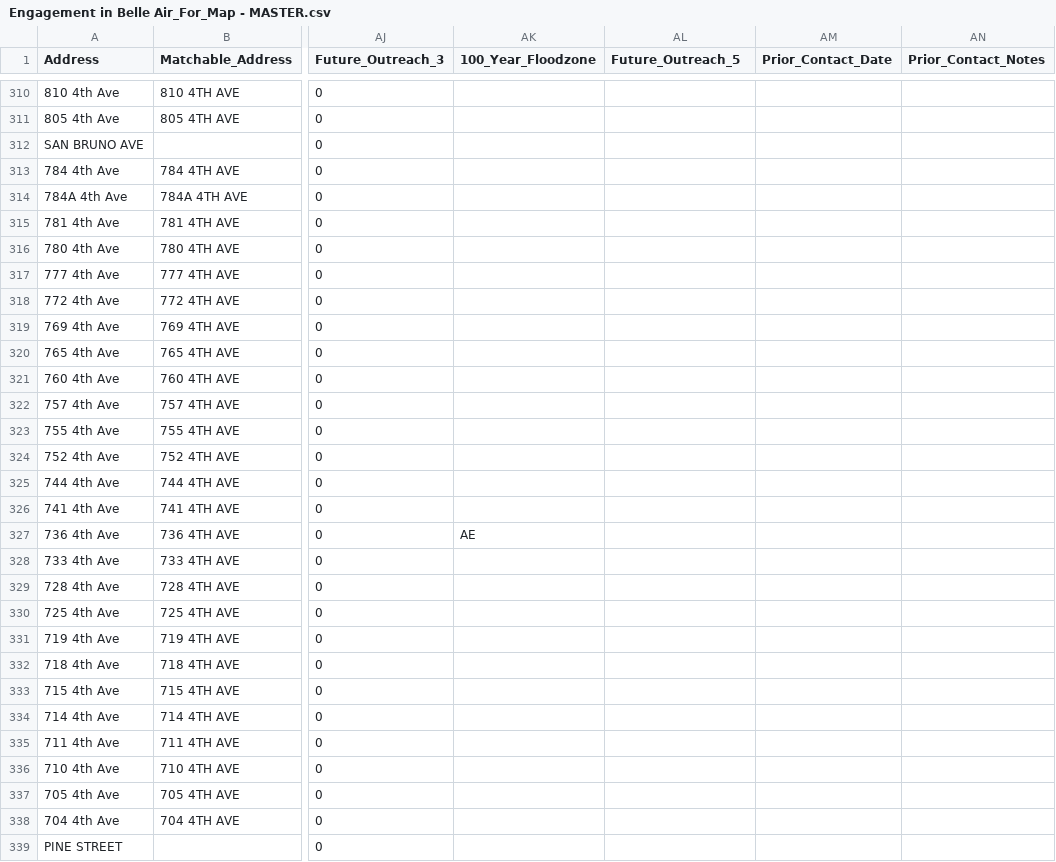
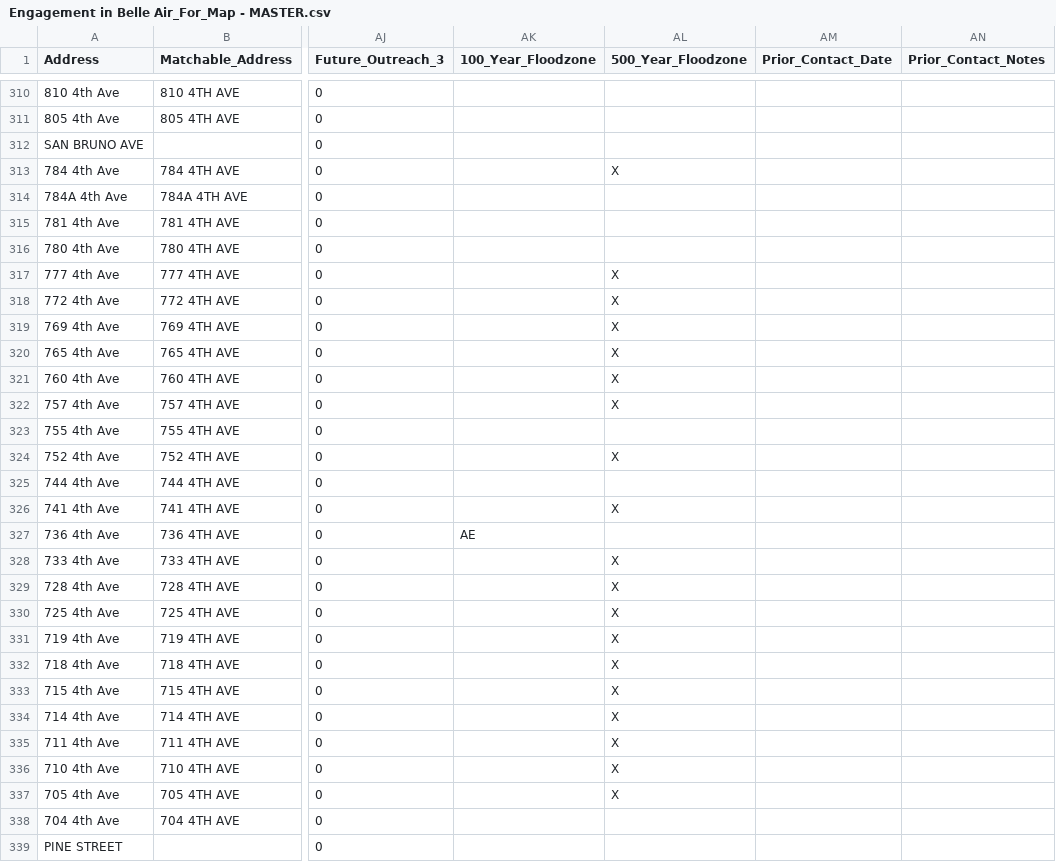
Before and after one commit to christianctc12/Belle-Aire-Live, a CSV file: Engagement in Belle Air_For_Map - MASTER.csv, drawn as a sheet; only a part is shown, gaps mark what is left out; the diff covers the shown part only; the diff names each change by its address in the sheet, - before the commit and + after, or states it on an @@ line.

```diff
--- a/Engagement in Belle Air_For_Map - MASTER.csv
+++ b/Engagement in Belle Air_For_Map - MASTER.csv
-AL1: Future_Outreach_5
+AL1: 500_Year_Floodzone
-AL313 (500_Year_Floodzone): (empty)
+AL313 (500_Year_Floodzone): X
-AL317:AL322 (500_Year_Floodzone): (empty)
+AL317:AL322 (500_Year_Floodzone): X
-AL324 (500_Year_Floodzone): (empty)
+AL324 (500_Year_Floodzone): X
-AL326 (500_Year_Floodzone): (empty)
+AL326 (500_Year_Floodzone): X
-AL328:AL337 (500_Year_Floodzone): (empty)
+AL328:AL337 (500_Year_Floodzone): X
```
Also changed, not shown: 1 added row and 116 edited cells elsewhere in this file.
